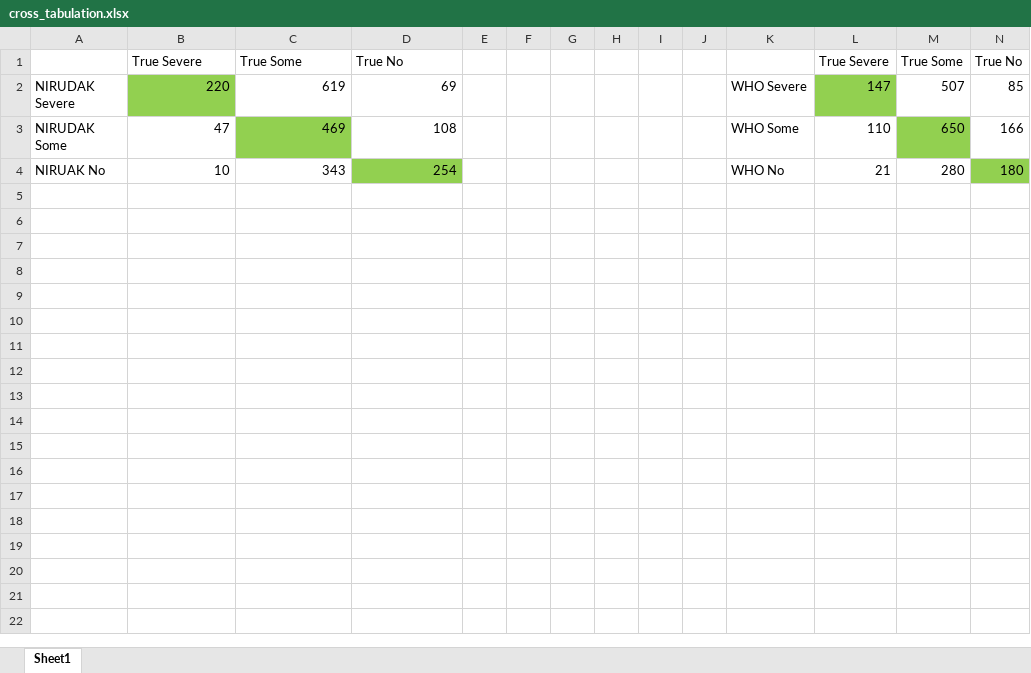
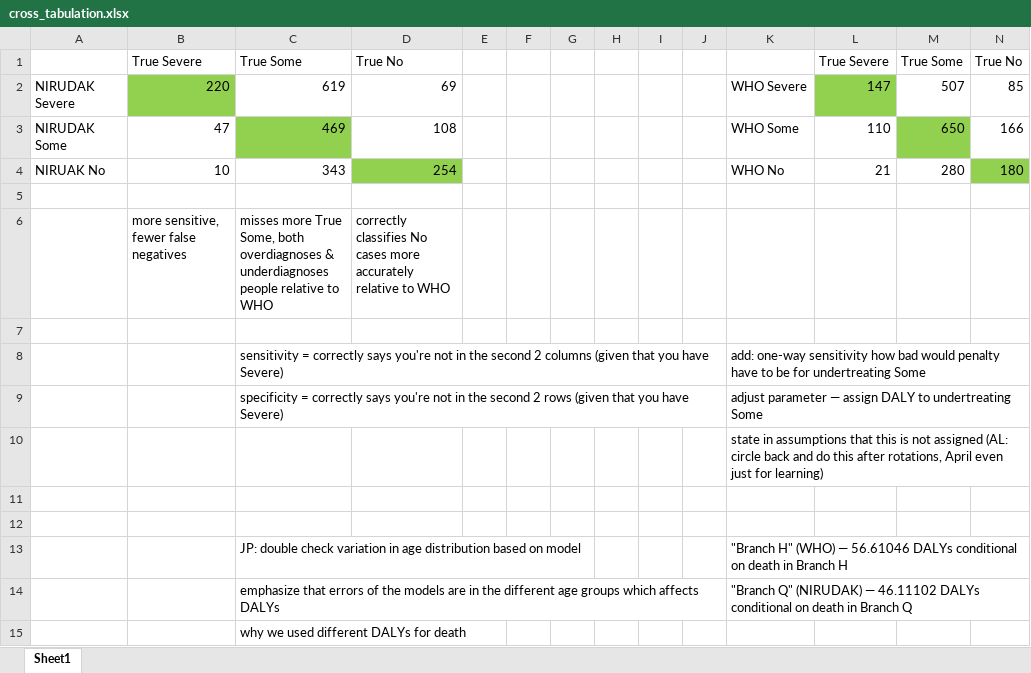
Before and after one commit to lokhandle/NIRUDAK-CEA, an Excel workbook: cross_tabulation.xlsx, sheet Sheet1, drawn as a sheet; values as stored, in another font and other column widths than the file's, no borders; charts and pictures not drawn; the diff names each change by its address in the sheet, - before the commit and + after, or states it on an @@ line.

Commit message:
adding updated cross_tabulation file

```diff
--- a/cross_tabulation.xlsx (sheet Sheet1)
+++ b/cross_tabulation.xlsx (sheet Sheet1)
+row 5: (empty)
+row 6:  | more sensitive, fewer false negatives | misses more True Some, both overdiagnoses & underdiagnoses people relative to WHO | correctly classifies No cases more accurately relative to WHO
+row 7: (empty)
+row 8:  |  | sensitivity = correctly says you're not in the second 2 columns (given that you have Severe) |  |  |  |  |  |  |  | add: one-way sensitivity how bad would penalty have to be for undertreating Some
+row 9:  |  | specificity = correctly says you're not in the second 2 rows (given that you have Severe) |  |  |  |  |  |  |  | adjust parameter — assign DALY to undertreating Some
+row 10:  |  |  |  |  |  |  |  |  |  | state in assumptions that this is not assigned (AL: circle back and do this after rotations, April even just for learning)
+row 11: (empty)
+row 12: (empty)
+row 13:  |  | JP: double check variation in age distribution based on model |  |  |  |  |  |  |  | "Branch H" (WHO) — 56.61046 DALYs conditional on death in Branch H
+row 14:  |  | emphasize that errors of the models are in the different age groups which affects DALYs |  |  |  |  |  |  |  | "Branch Q" (NIRUDAK) — 46.11102 DALYs conditional on death in Branch Q
+row 15:  |  | why we used different DALYs for death
```
Also changed, not shown: charts or pictures.
